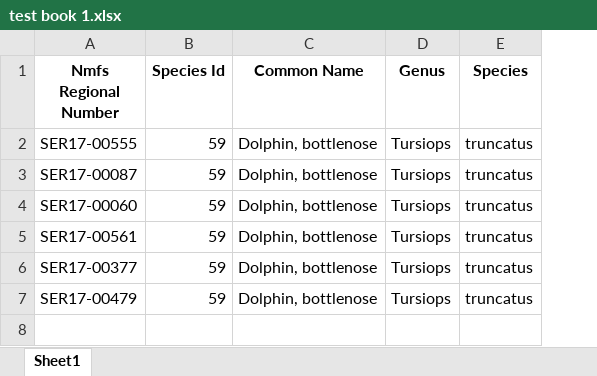
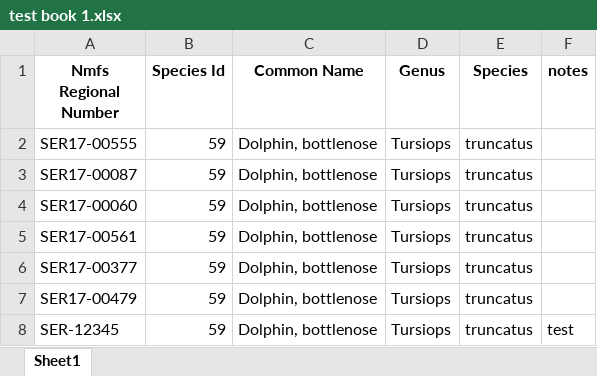
Before and after one commit to KathyFoley-NOAA/Stranding-data_HI-data_SEFSC_SERO, an Excel workbook: test book 1.xlsx, sheet Sheet1, drawn as a sheet; values as stored, in another font and other column widths than the file's, no borders; the diff names each change by its address in the sheet, - before the commit and + after, or states it on an @@ line.

Commit message:
Update test book 1.xlsx
added a test row

```diff
--- a/test book 1.xlsx (sheet Sheet1)
+++ b/test book 1.xlsx (sheet Sheet1)
+column F (notes), empty
+row 8: SER-12345 | 59 | Dolphin, bottlenose | Tursiops | truncatus | test
```
